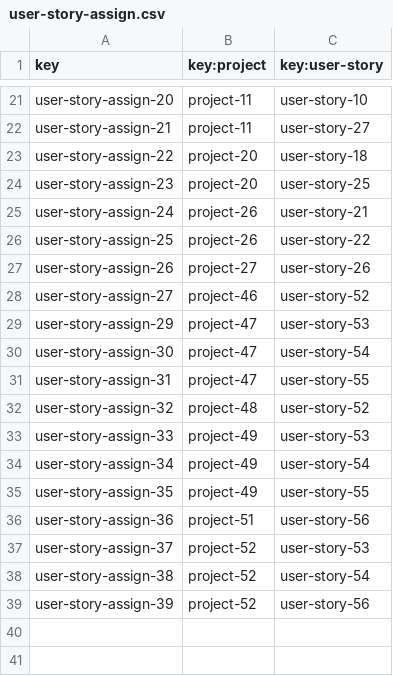
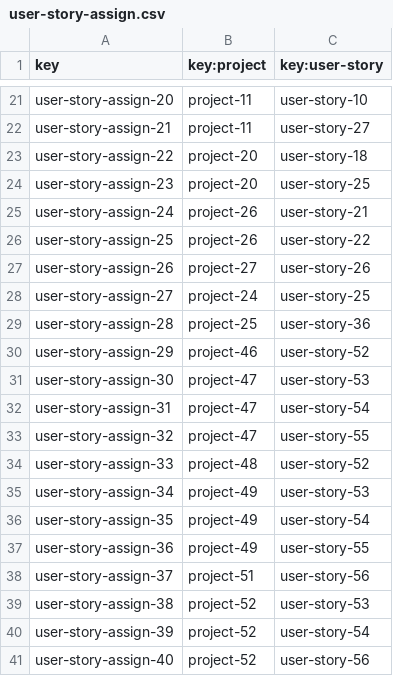
Before and after one commit to vicgrabru/Acme-SF-D04, a CSV file: src/main/webapp/WEB-INF/resources/sample-data/user-story-assign.csv, drawn as a sheet; only a part is shown, gaps mark what is left out.

Commit message:
fix: published foreign currency projects

```diff
--- a/src/main/webapp/WEB-INF/resources/sample-data/user-story-assign.csv
+++ b/src/main/webapp/WEB-INF/resources/sample-data/user-story-assign.csv
@@ -27,13 +27,15 @@ user-story-assign-25,project-26,user-story-22
 user-story-assign-26,project-27,user-story-26
-user-story-assign-27,project-46,user-story-52
-user-story-assign-29,project-47,user-story-53
-user-story-assign-30,project-47,user-story-54
-user-story-assign-31,project-47,user-story-55
-user-story-assign-32,project-48,user-story-52
-user-story-assign-33,project-49,user-story-53
-user-story-assign-34,project-49,user-story-54
-user-story-assign-35,project-49,user-story-55
-user-story-assign-36,project-51,user-story-56
-user-story-assign-37,project-52,user-story-53
-user-story-assign-38,project-52,user-story-54
-user-story-assign-39,project-52,user-story-56
+user-story-assign-27,project-24,user-story-25
+user-story-assign-28,project-25,user-story-36
+user-story-assign-29,project-46,user-story-52
+user-story-assign-30,project-47,user-story-53
+user-story-assign-31,project-47,user-story-54
+user-story-assign-32,project-47,user-story-55
+user-story-assign-33,project-48,user-story-52
+user-story-assign-34,project-49,user-story-53
+user-story-assign-35,project-49,user-story-54
+user-story-assign-36,project-49,user-story-55
+user-story-assign-37,project-51,user-story-56
+user-story-assign-38,project-52,user-story-53
+user-story-assign-39,project-52,user-story-54
+user-story-assign-40,project-52,user-story-56
```
Also changed, not shown: src/main/webapp/WEB-INF/resources/sample-data/project.csv.
